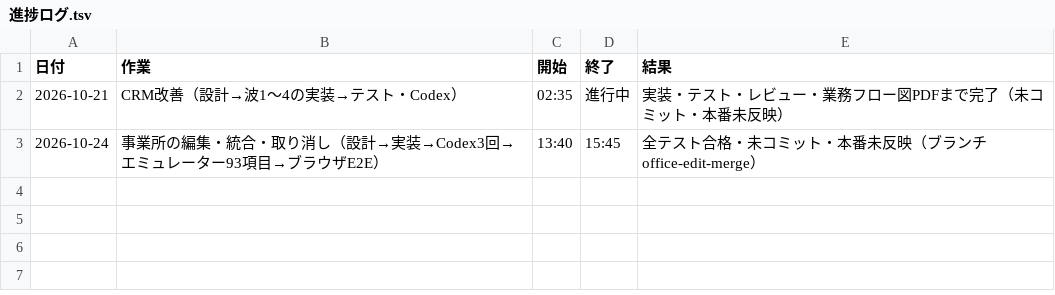
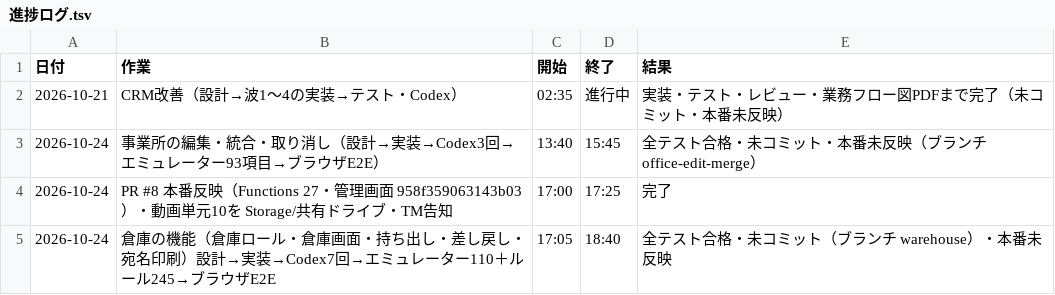
Before and after one commit to npo-tadakayo/kjk-tadakayo, a TSV file: docs/進捗ログ.tsv, drawn as a sheet.

```diff
--- a/docs/進捗ログ.tsv
+++ b/docs/進捗ログ.tsv
@@ -3 +3,3 @@
 2026-10-24	事業所の編集・統合・取り消し（設計→実装→Codex3回→エミュレーター93項目→ブラウザE2E）	13:40	15:45	全テスト合格・未コミット・本番未反映（ブランチ office-edit-merge）
+2026-10-24	PR #8 本番反映（Functions 27・管理画面 958f359063143b03）・動画単元10を Storage/共有ドライブ・TM告知	17:00	17:25	完了
+2026-10-24	倉庫の機能（倉庫ロール・倉庫画面・持ち出し・差し戻し・宛名印刷）設計→実装→Codex7回→エミュレーター110＋ルール245→ブラウザE2E	17:05	18:40	全テスト合格・未コミット（ブランチ warehouse）・本番未反映
```
Also changed, not shown: 32 other files.
